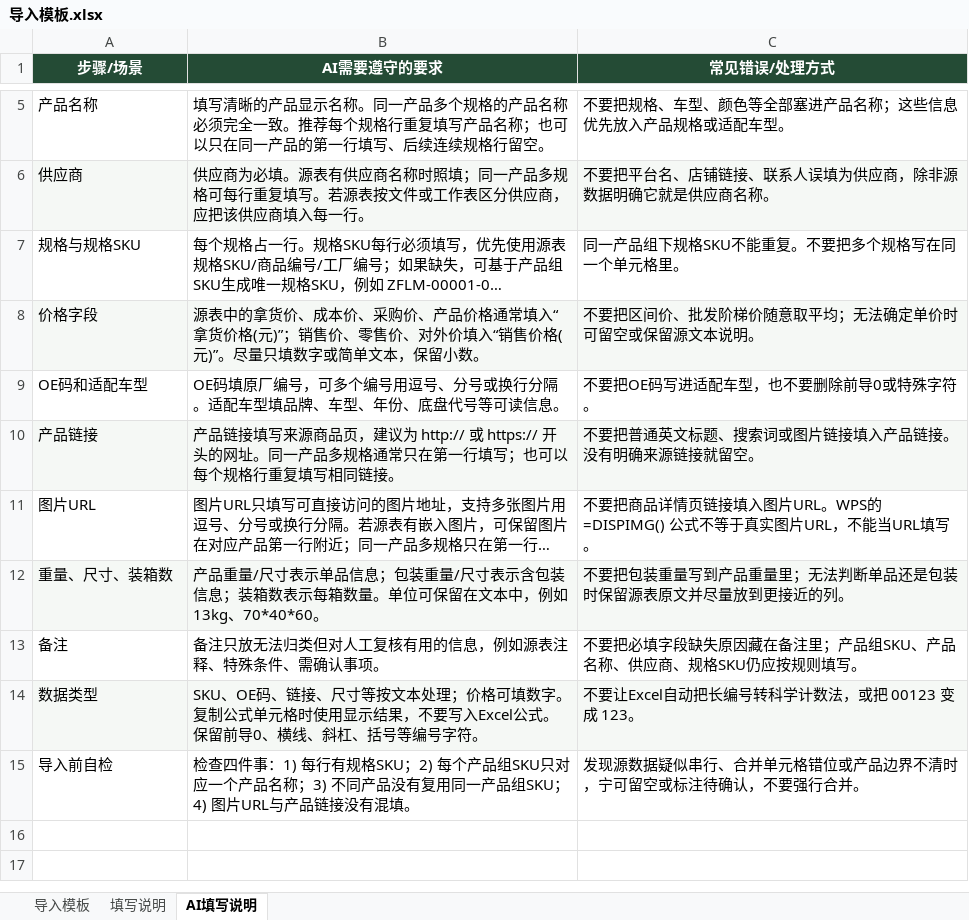
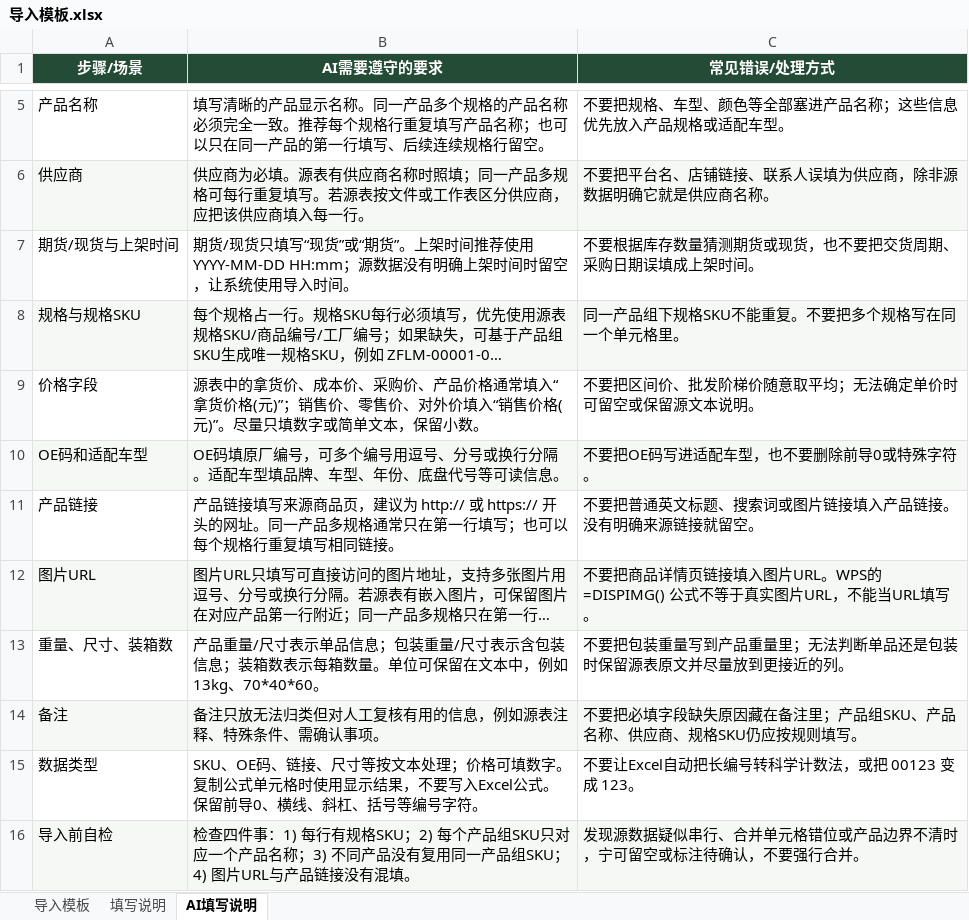
Before and after one commit to LUOMI93/supply-chain-system, an Excel workbook: public/导入模板.xlsx, sheet AI填写说明, drawn as a sheet; only a part is shown, gaps mark what is left out; long unchanged cells end in …; values as stored, in another font and other column widths than the file's, no borders; addresses are those after the commit; the diff names each change by its address in the sheet, - before the commit and + after, or states it on an @@ line.

```diff
--- a/public/导入模板.xlsx (sheet AI填写说明)
+++ b/public/导入模板.xlsx (sheet AI填写说明)
+row 7: 期货/现货与上架时间 | 期货/现货只填写“现货”或“期货”。上架时间推荐使用 YYYY-MM-DD HH:mm；源数据没有明确上架时间时留空，让系统使用导入时间。 | 不要根据库存数量猜测期货或现货，也不要把交货周期、采购日期误填成上架时间。
-A8:C8 fill: none
+A8:C8 fill: #F5F8F5
-A9:C9 fill: #F5F8F5
+A9:C9 fill: none
-A10:C10 fill: none
+A10:C10 fill: #F5F8F5
-A11:C11 fill: #F5F8F5
+A11:C11 fill: none
-A12:C12 fill: none
+A12:C12 fill: #F5F8F5
-A13:C13 fill: #F5F8F5
+A13:C13 fill: none
-A14:C14 fill: none
+A14:C14 fill: #F5F8F5
-A15:C15 fill: #F5F8F5
+A15:C15 fill: none
-A16:C16 fill: none
+A16:C16 fill: #F5F8F5
```
Also changed, not shown: sheet 导入模板, sheet 填写说明, 22 other files.
